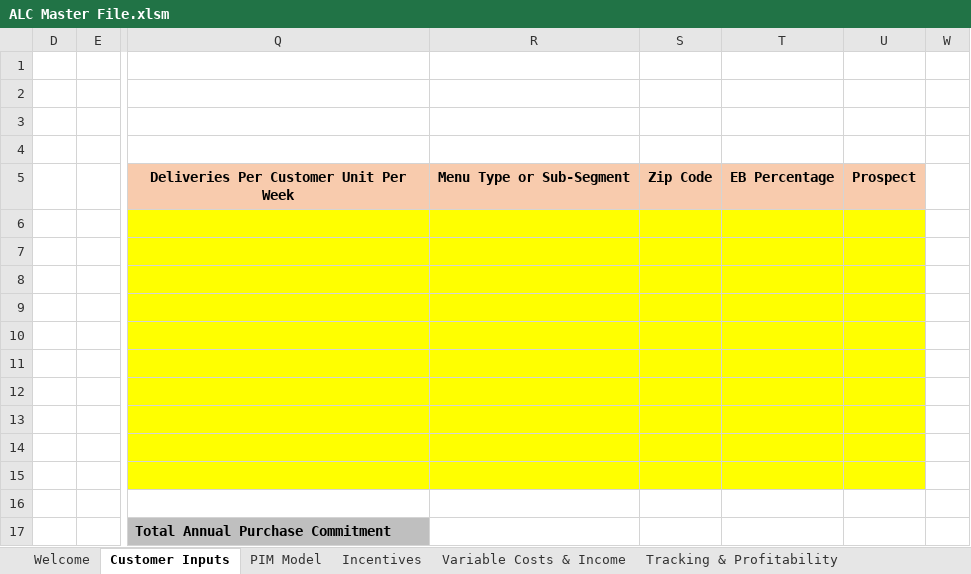
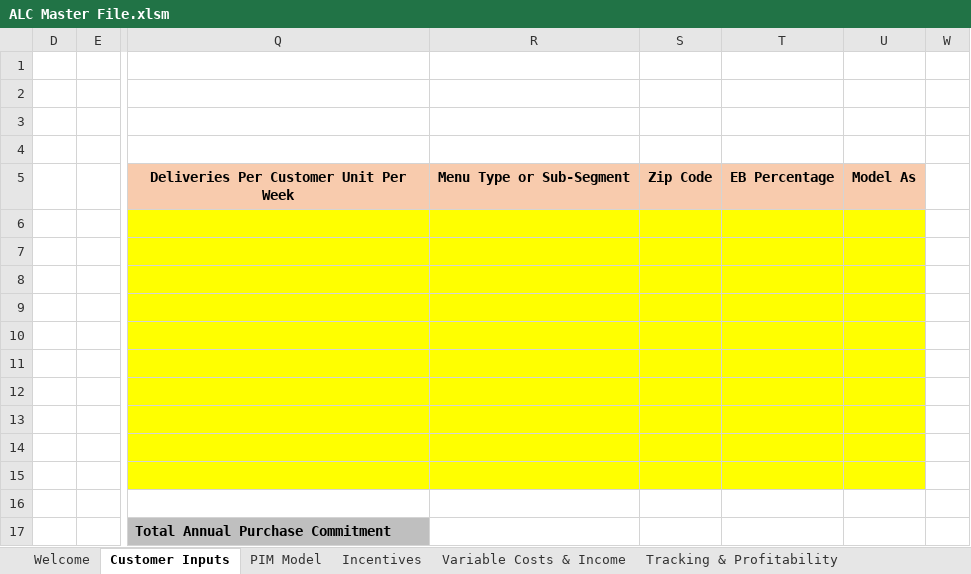
Before and after one commit to Ushadevi-velusamy/ALC, an Excel workbook: ALC Master File.xlsm, sheet Customer Inputs, drawn as a sheet; only a part is shown, gaps mark what is left out; values as stored, in another font and other column widths than the file's, no borders; charts and pictures and conditional formats not drawn; the diff names each change by its address in the sheet, - before the commit and + after, or states it on an @@ line.

```diff
--- a/ALC Master File.xlsm (sheet Customer Inputs)
+++ b/ALC Master File.xlsm (sheet Customer Inputs)
-U5: Prospect
+U5: Model As
```
